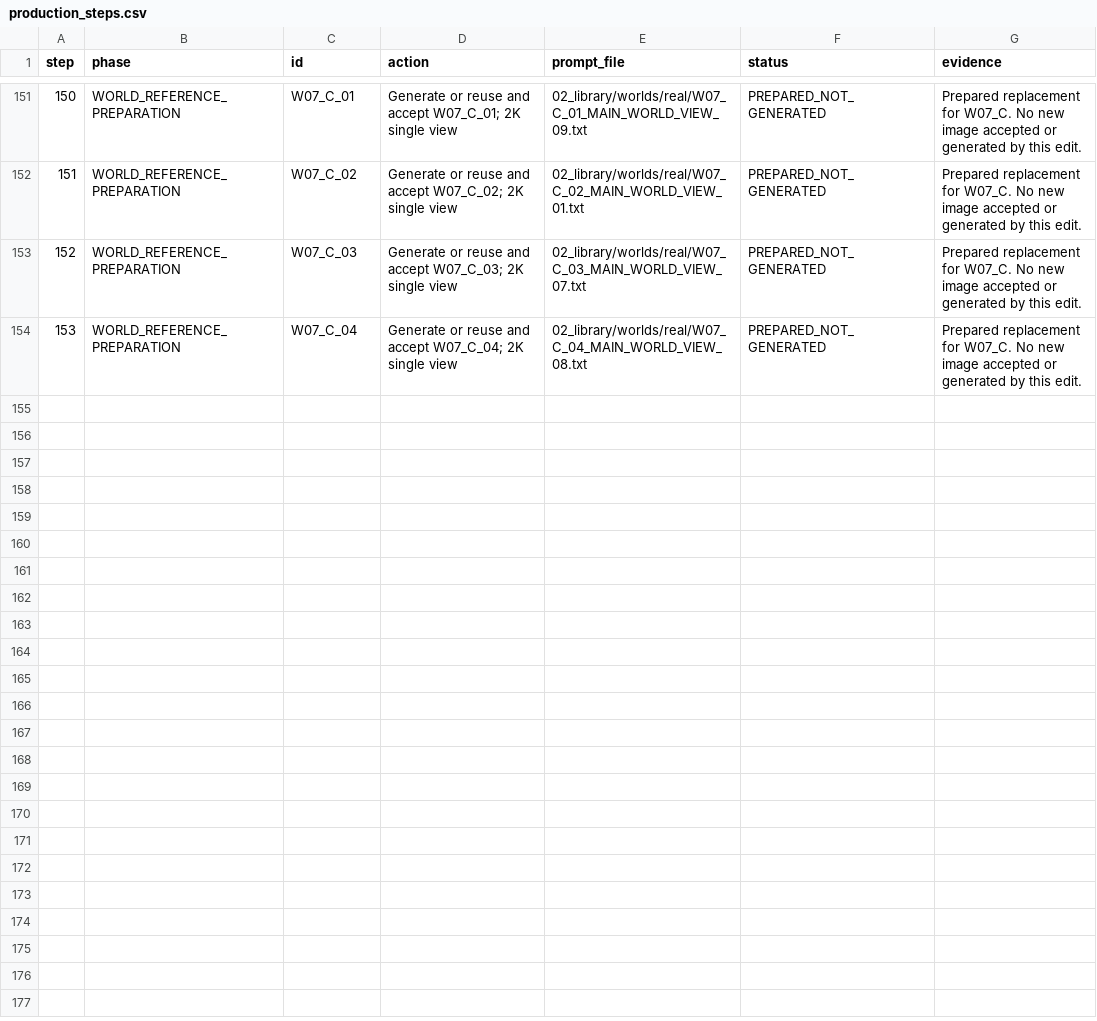
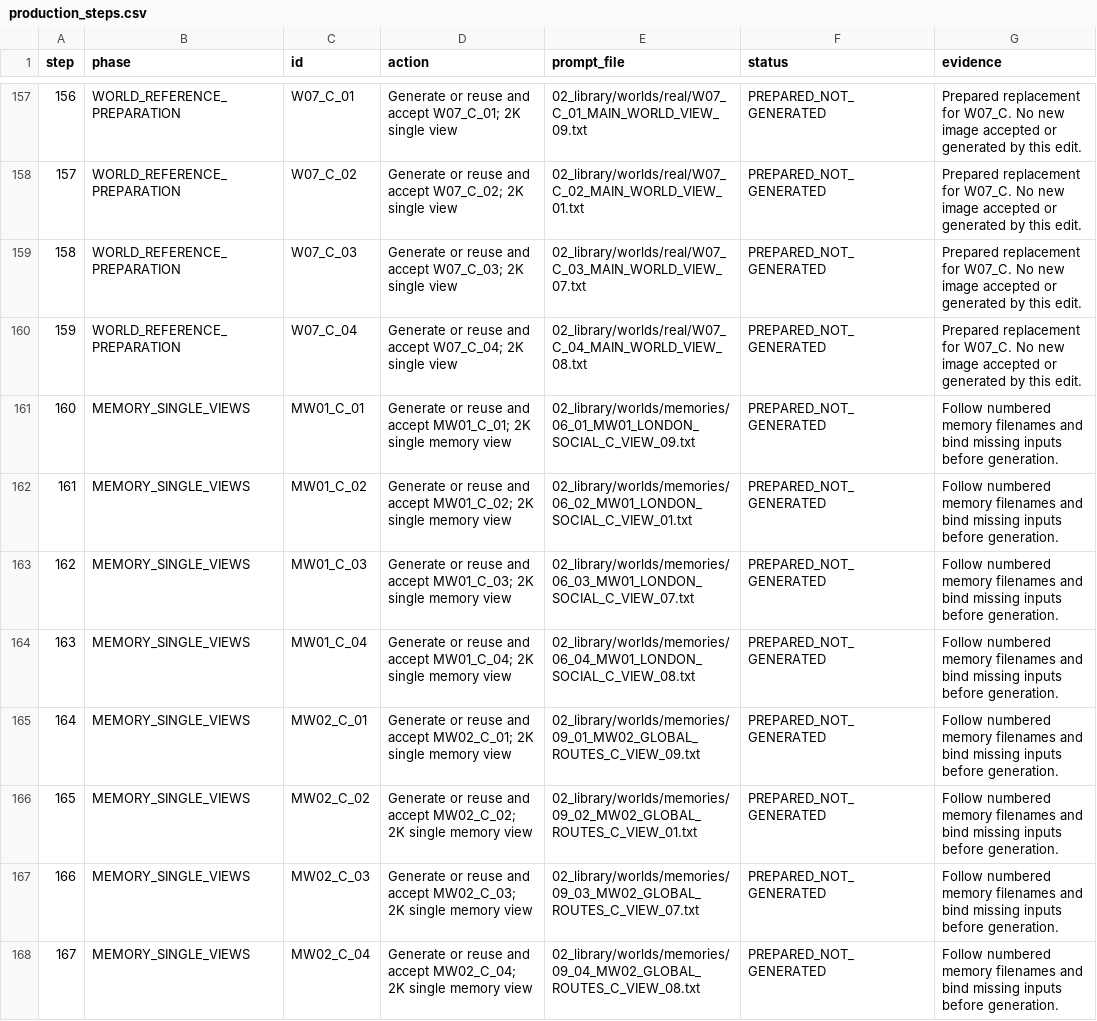
Before and after one commit to fssrepository/myscoutee-backend, a CSV file: guides/story/london/cinema_studio_steps/04_tracking/production_steps.csv, drawn as a sheet; only a part is shown, gaps mark what is left out; the diff covers the shown part only; the diff names each change by its address in the sheet, - before the commit and + after, or states it on an @@ line.

```diff
--- a/guides/story/london/cinema_studio_steps/04_tracking/production_steps.csv
+++ b/guides/story/london/cinema_studio_steps/04_tracking/production_steps.csv
@@ column A (step) renumbered between rows 43 and 160 @@
+row 161: 160 | MEMORY_SINGLE_VIEWS | MW01_C_01 | Generate or reuse and accept MW01_C_01; 2K single memory view | 02_library/worlds/memories/06_01_MW01_LONDON_SOCIAL_C_VIEW_09.txt | PREPARED_NOT_GENERATED | Follow numbered memory filenames and bind missing inputs before generation.
+row 162: 161 | MEMORY_SINGLE_VIEWS | MW01_C_02 | Generate or reuse and accept MW01_C_02; 2K single memory view | 02_library/worlds/memories/06_02_MW01_LONDON_SOCIAL_C_VIEW_01.txt | PREPARED_NOT_GENERATED | Follow numbered memory filenames and bind missing inputs before generation.
+row 163: 162 | MEMORY_SINGLE_VIEWS | MW01_C_03 | Generate or reuse and accept MW01_C_03; 2K single memory view | 02_library/worlds/memories/06_03_MW01_LONDON_SOCIAL_C_VIEW_07.txt | PREPARED_NOT_GENERATED | Follow numbered memory filenames and bind missing inputs before generation.
+row 164: 163 | MEMORY_SINGLE_VIEWS | MW01_C_04 | Generate or reuse and accept MW01_C_04; 2K single memory view | 02_library/worlds/memories/06_04_MW01_LONDON_SOCIAL_C_VIEW_08.txt | PREPARED_NOT_GENERATED | Follow numbered memory filenames and bind missing inputs before generation.
+row 165: 164 | MEMORY_SINGLE_VIEWS | MW02_C_01 | Generate or reuse and accept MW02_C_01; 2K single memory view | 02_library/worlds/memories/09_01_MW02_GLOBAL_ROUTES_C_VIEW_09.txt | PREPARED_NOT_GENERATED | Follow numbered memory filenames and bind missing inputs before generation.
+row 166: 165 | MEMORY_SINGLE_VIEWS | MW02_C_02 | Generate or reuse and accept MW02_C_02; 2K single memory view | 02_library/worlds/memories/09_02_MW02_GLOBAL_ROUTES_C_VIEW_01.txt | PREPARED_NOT_GENERATED | Follow numbered memory filenames and bind missing inputs before generation.
+row 167: 166 | MEMORY_SINGLE_VIEWS | MW02_C_03 | Generate or reuse and accept MW02_C_03; 2K single memory view | 02_library/worlds/memories/09_03_MW02_GLOBAL_ROUTES_C_VIEW_07.txt | PREPARED_NOT_GENERATED | Follow numbered memory filenames and bind missing inputs before generation.
+row 168: 167 | MEMORY_SINGLE_VIEWS | MW02_C_04 | Generate or reuse and accept MW02_C_04; 2K single memory view | 02_library/worlds/memories/09_04_MW02_GLOBAL_ROUTES_C_VIEW_08.txt | PREPARED_NOT_GENERATED | Follow numbered memory filenames and bind missing inputs before generation.
```
Also changed, not shown: 16 added rows and 2 removed rows elsewhere in this file, guides/story/london/cinema_studio_steps/00_project/elements/index/FULL_PROJECT_PROMPT_MAP.csv, guides/story/london/cinema_studio_steps/04_tracking/IMAGE_GENERATION_ESTIMATE.csv, 48 other files.
